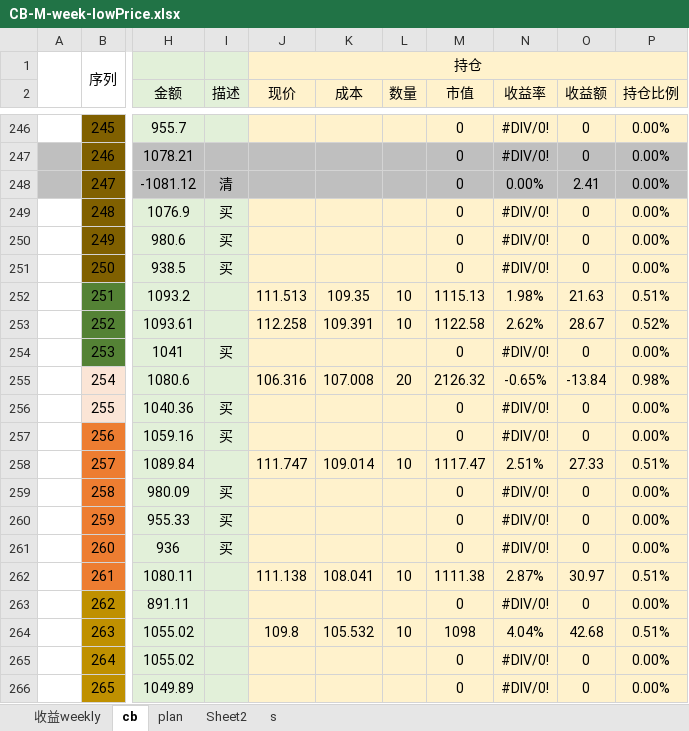
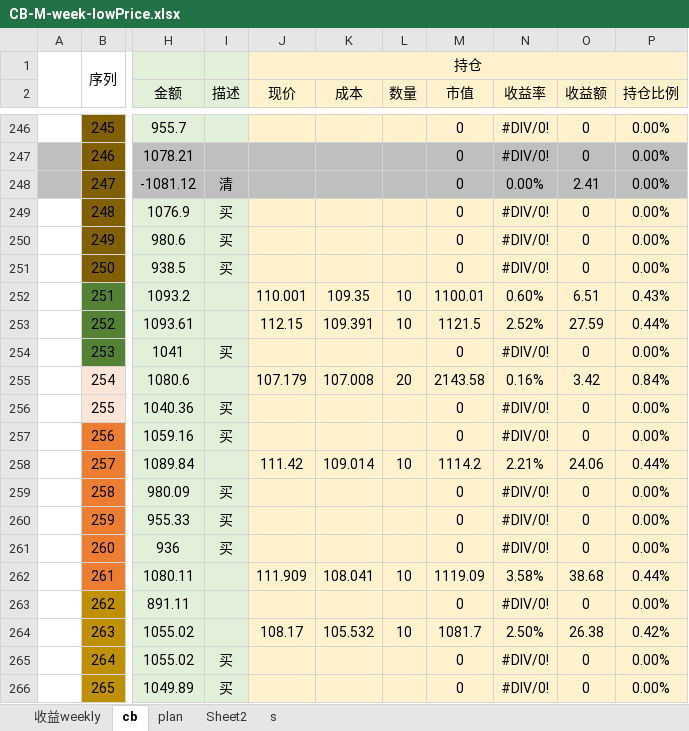
Before and after one commit to CBEB/CB, an Excel workbook: 2022/CB-M-week-lowPrice.xlsx, sheet cb, drawn as a sheet; only a part is shown, gaps mark what is left out; values as stored, in another font and other column widths than the file's, no borders; conditional formats not drawn; the diff covers the shown part only; the diff names each change by its address in the sheet, - before the commit and + after, or states it on an @@ line.

```diff
--- a/2022/CB-M-week-lowPrice.xlsx (sheet cb)
+++ b/2022/CB-M-week-lowPrice.xlsx (sheet cb)
-J252 (现价): 111.513
+J252 (现价): 110.001
-M252 (市值): 1115.13
+M252 (市值): 1100.01
-N252 (收益率): 1.98%
+N252 (收益率): 0.60%
-O252 (收益额): 21.63
+O252 (收益额): 6.51
-P252 (持仓比例): 0.51%
+P252 (持仓比例): 0.43%
-J253 (现价): 112.258
+J253 (现价): 112.15
-M253 (市值): 1122.58
+M253 (市值): 1121.5
-N253 (收益率): 2.62%
+N253 (收益率): 2.52%
-O253 (收益额): 28.67
+O253 (收益额): 27.59
-P253 (持仓比例): 0.52%
+P253 (持仓比例): 0.44%
-J255 (现价): 106.316
+J255 (现价): 107.179
-M255 (市值): 2126.32
+M255 (市值): 2143.58
-N255 (收益率): -0.65%
+N255 (收益率): 0.16%
-O255 (收益额): -13.84
+O255 (收益额): 3.42
-P255 (持仓比例): 0.98%
+P255 (持仓比例): 0.84%
-J258 (现价): 111.747
+J258 (现价): 111.42
-M258 (市值): 1117.47
+M258 (市值): 1114.2
-N258 (收益率): 2.51%
+N258 (收益率): 2.21%
-O258 (收益额): 27.33
+O258 (收益额): 24.06
-P258 (持仓比例): 0.51%
+P258 (持仓比例): 0.44%
-J262 (现价): 111.138
+J262 (现价): 111.909
-M262 (市值): 1111.38
+M262 (市值): 1119.09
-N262 (收益率): 2.87%
+N262 (收益率): 3.58%
-O262 (收益额): 30.97
+O262 (收益额): 38.68
-P262 (持仓比例): 0.51%
+P262 (持仓比例): 0.44%
-J264 (现价): 109.8
+J264 (现价): 108.17
-M264 (市值): 1098
+M264 (市值): 1081.7
-N264 (收益率): 4.04%
+N264 (收益率): 2.50%
-O264 (收益额): 42.68
+O264 (收益额): 26.38
-P264 (持仓比例): 0.51%
+P264 (持仓比例): 0.42%
-I265:I266 (描述): (empty)
+I265:I266 (描述): 买
```
Also changed, not shown: 60 added rows, 6 removed rows, 410 edited cells and cell formats elsewhere in this sheet, sheet 收益weekly, sheet plan, formulas that keep their value, charts or pictures, 2022/CB-D-week-loop.xlsx, FUND.xlsx, 1 other file.
